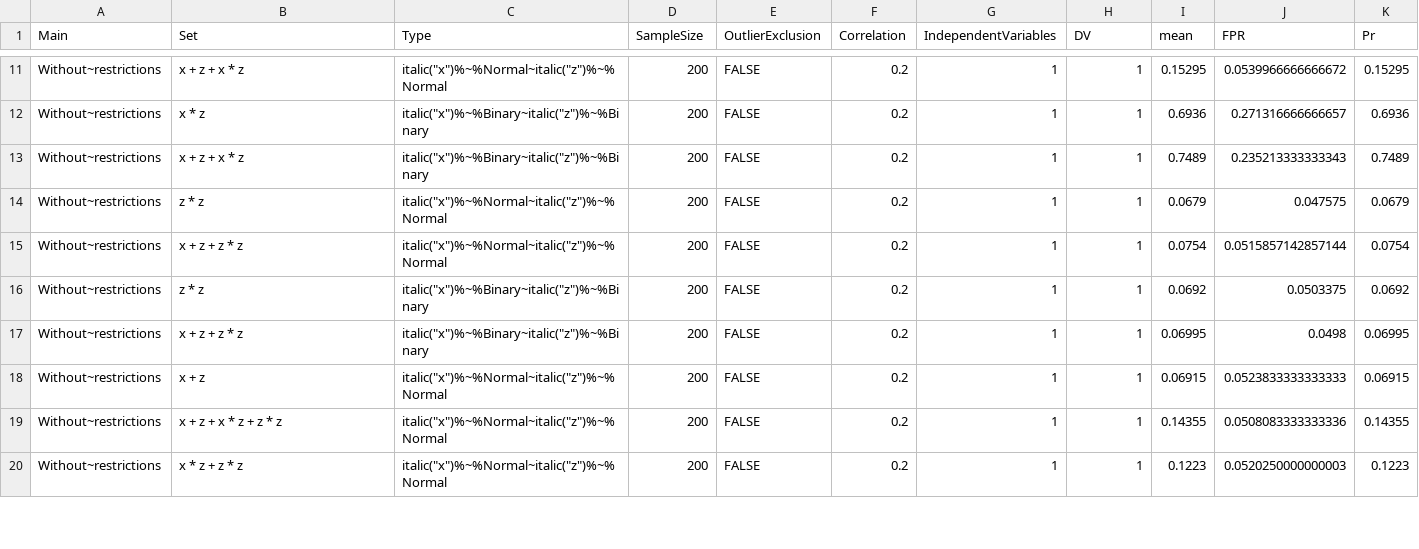
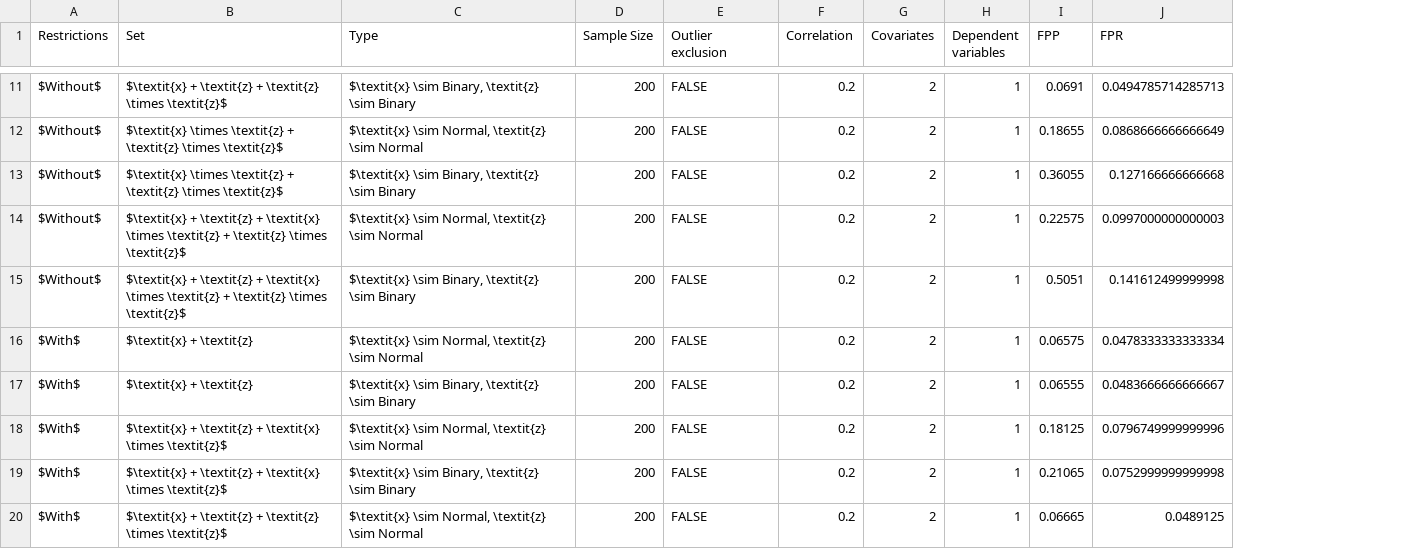
Before and after one commit to jbda0002/P-hacking-sim, a CSV file: R/Analysis/Result/Files/figuredata1A.csv, drawn as a sheet; only a part is shown, gaps mark what is left out; removed rows and columns are numbered as before the commit, all else as after; the diff covers the shown part only; the diff names each change by its address in the sheet, - before the commit and + after, or states it on an @@ line.

```diff
--- a/R/Analysis/Result/Files/figuredata1A.csv
+++ b/R/Analysis/Result/Files/figuredata1A.csv
-column A (Main), rows 11-20: all Without~restrictions
+column A (Restrictions), rows 11-20: $Without$ | $Without$ | $Without$ | $Without$ | $Without$ | $With$ | $With$ | $With$ | $With$ | $With$
-column G (IndependentVariables), rows 11-20: all 1
+column G (Covariates), rows 11-20: all 2
-column I (mean), rows 11-20: 0.15295 | 0.6936 | 0.7489 | 0.0679 | 0.0754 | 0.0692 | 0.06995 | 0.06915 | 0.14355 | 0.1223
+column I (FPP), rows 11-20: 0.0691 | 0.18655 | 0.36055 | 0.22575 | 0.5051 | 0.06575 | 0.06555 | 0.18125 | 0.21065 | 0.06665
-column K (Pr), rows 11-20: 0.15295 | 0.6936 | 0.7489 | 0.0679 | 0.0754 | 0.0692 | 0.06995 | 0.06915 | 0.14355 | 0.1223
-D1: SampleSize
+D1: Sample Size
-E1: OutlierExclusion
+E1: Outlier exclusion
-H1: DV
+H1: Dependent variables
-B11 (Set): x + z + x * z
+B11 (Set): $\textit{x} + \textit{z} + \textit{z} \times \textit{z}$
-C11 (Type): italic("x")%~%Normal~italic("z")%~%Normal
+C11 (Type): $\textit{x} \sim Binary, \textit{z} \sim Binary
-J11 (FPR): 0.0539966666666672
+J11 (FPR): 0.0494785714285713
-B12 (Set): x * z
+B12 (Set): $\textit{x} \times \textit{z} + \textit{z} \times \textit{z}$
-C12 (Type): italic("x")%~%Binary~italic("z")%~%Binary
+C12 (Type): $\textit{x} \sim Normal, \textit{z} \sim Normal
-J12 (FPR): 0.271316666666657
+J12 (FPR): 0.0868666666666649
-B13 (Set): x + z + x * z
+B13 (Set): $\textit{x} \times \textit{z} + \textit{z} \times \textit{z}$
-C13 (Type): italic("x")%~%Binary~italic("z")%~%Binary
+C13 (Type): $\textit{x} \sim Binary, \textit{z} \sim Binary
-J13 (FPR): 0.235213333333343
+J13 (FPR): 0.127166666666668
-B14 (Set): z * z
+B14 (Set): $\textit{x} + \textit{z} + \textit{x} \times \textit{z} + \textit{z} \times \textit{z}$
-C14 (Type): italic("x")%~%Normal~italic("z")%~%Normal
+C14 (Type): $\textit{x} \sim Normal, \textit{z} \sim Normal
-J14 (FPR): 0.047575
+J14 (FPR): 0.0997000000000003
-B15 (Set): x + z + z * z
+B15 (Set): $\textit{x} + \textit{z} + \textit{x} \times \textit{z} + \textit{z} \times \textit{z}$
-C15 (Type): italic("x")%~%Normal~italic("z")%~%Normal
+C15 (Type): $\textit{x} \sim Binary, \textit{z} \sim Binary
-J15 (FPR): 0.0515857142857144
+J15 (FPR): 0.141612499999998
-B16 (Set): z * z
+B16 (Set): $\textit{x} + \textit{z}
-C16 (Type): italic("x")%~%Binary~italic("z")%~%Binary
+C16 (Type): $\textit{x} \sim Normal, \textit{z} \sim Normal
-J16 (FPR): 0.0503375
+J16 (FPR): 0.0478333333333334
-B17 (Set): x + z + z * z
+B17 (Set): $\textit{x} + \textit{z}
-C17 (Type): italic("x")%~%Binary~italic("z")%~%Binary
+C17 (Type): $\textit{x} \sim Binary, \textit{z} \sim Binary
-J17 (FPR): 0.0498
+J17 (FPR): 0.0483666666666667
-B18 (Set): x + z
+B18 (Set): $\textit{x} + \textit{z} + \textit{x} \times \textit{z}$
-C18 (Type): italic("x")%~%Normal~italic("z")%~%Normal
+C18 (Type): $\textit{x} \sim Normal, \textit{z} \sim Normal
-J18 (FPR): 0.0523833333333333
+J18 (FPR): 0.0796749999999996
-B19 (Set): x + z + x * z + z * z
+B19 (Set): $\textit{x} + \textit{z} + \textit{x} \times \textit{z}$
-C19 (Type): italic("x")%~%Normal~italic("z")%~%Normal
+C19 (Type): $\textit{x} \sim Binary, \textit{z} \sim Binary
-J19 (FPR): 0.0508083333333336
+J19 (FPR): 0.0752999999999998
-B20 (Set): x * z + z * z
+B20 (Set): $\textit{x} + \textit{z} + \textit{z} \times \textit{z}$
-C20 (Type): italic("x")%~%Normal~italic("z")%~%Normal
+C20 (Type): $\textit{x} \sim Normal, \textit{z} \sim Normal
-J20 (FPR): 0.0520250000000003
+J20 (FPR): 0.0489125
```
Also changed, not shown: 36 edited cells elsewhere in this file, R/Analysis/Result/Files/figuredata1B.csv, R/Analysis/Result/Files/figuredata1D.csv, 6 other files.
